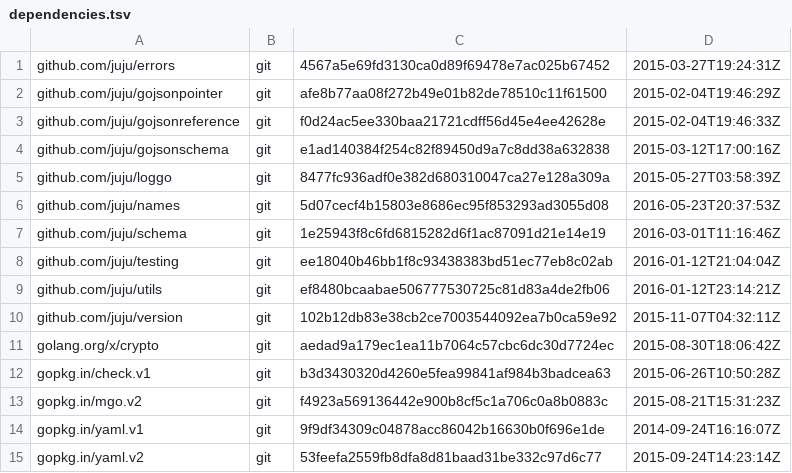
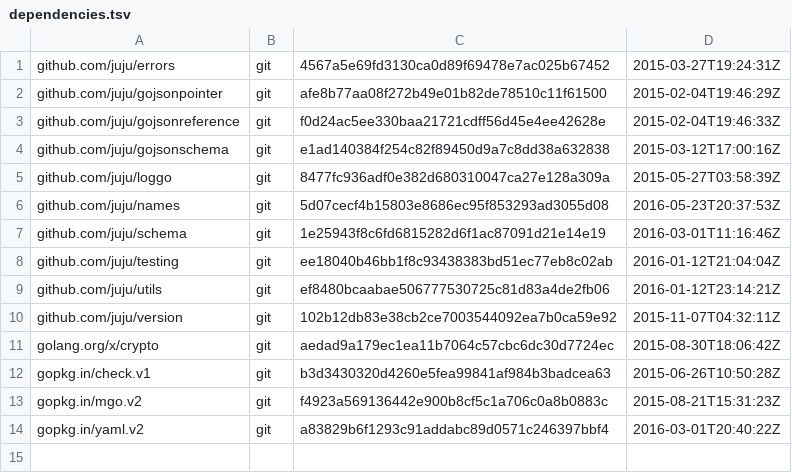
Before and after one commit to juju/charm, a TSV file: dependencies.tsv, drawn as a sheet.

```diff
--- a/dependencies.tsv
+++ b/dependencies.tsv
@@ -13,3 +13,2 @@ gopkg.in/check.v1	git	b3d3430320d4260e5fea99841af984b3badcea63	2015-06-26T10:50:
 gopkg.in/mgo.v2	git	f4923a569136442e900b8cf5c1a706c0a8b0883c	2015-08-21T15:31:23Z
-gopkg.in/yaml.v1	git	9f9df34309c04878acc86042b16630b0f696e1de	2014-09-24T16:16:07Z
-gopkg.in/yaml.v2	git	53feefa2559fb8dfa8d81baad31be332c97d6c77	2015-09-24T14:23:14Z
+gopkg.in/yaml.v2	git	a83829b6f1293c91addabc89d0571c246397bbf4	2016-03-01T20:40:22Z
```
Also changed, not shown: 22 other files.
